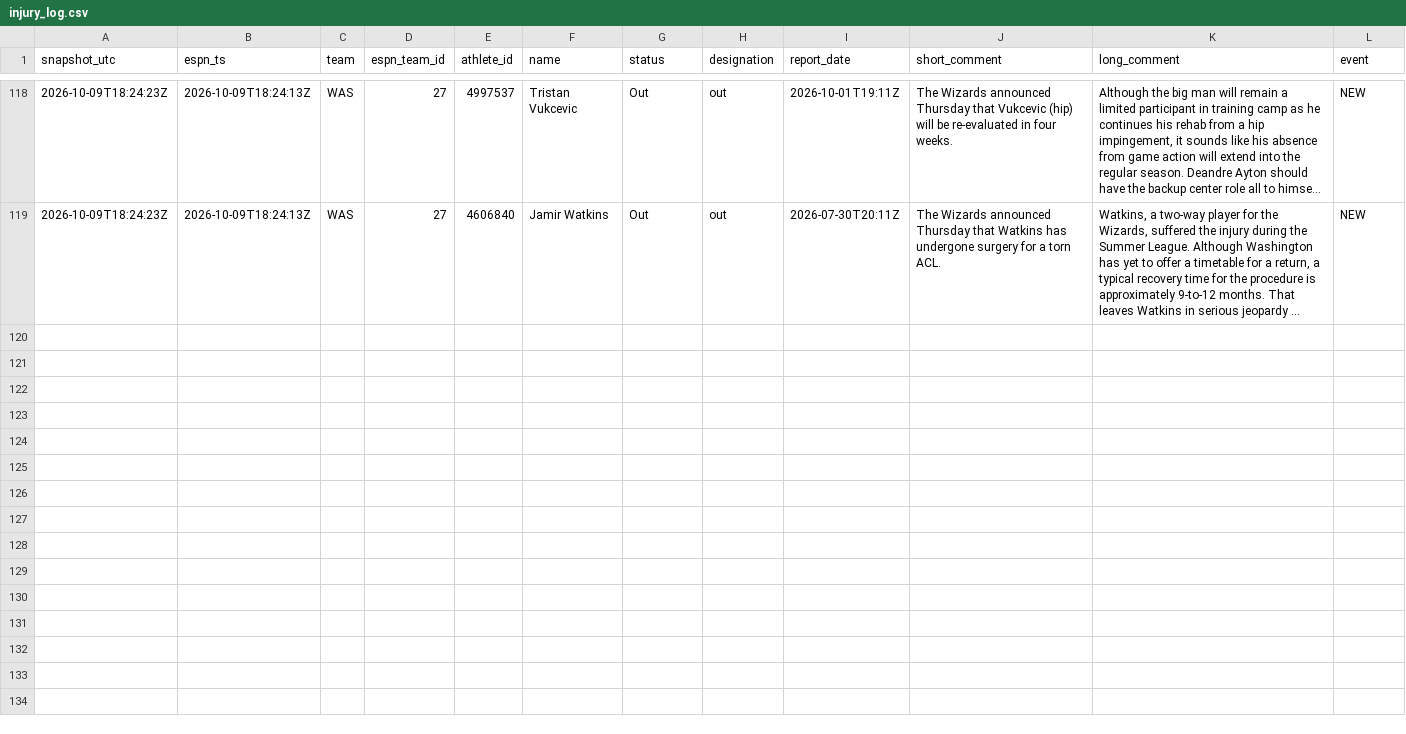
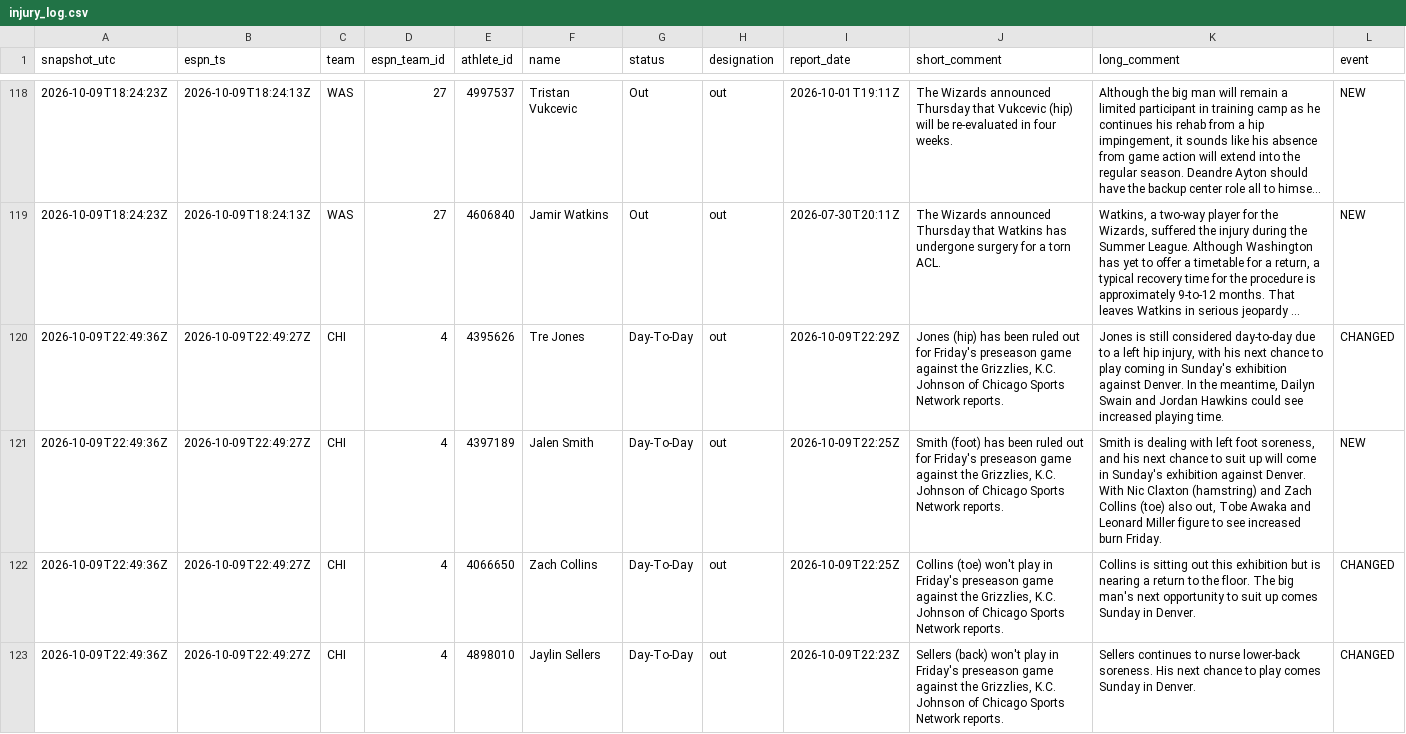
Before and after one commit to Reece236/BOOKER, a CSV file: injuries/injury_log.csv, drawn as a sheet; only a part is shown, gaps mark what is left out; long unchanged cells end in …; the diff covers the shown part only; the diff names each change by its address in the sheet, - before the commit and + after, or states it on an @@ line.

```diff
--- a/injuries/injury_log.csv
+++ b/injuries/injury_log.csv
+row 120: 2026-10-09T22:49:36Z | 2026-10-09T22:49:27Z | CHI | 4 | 4395626 | Tre Jones | Day-To-Day | out | 2026-10-09T22:29Z | Jones (hip) has been ruled out for Friday's preseason game against the Grizzlies, K.C. Johnson of Chicago Sports Network reports. | Jones is still considered day-to-day due to a left hip injury, with his next chance to play coming in Sunday's exhibition against Denver. In the meantime, Dailyn Swain and Jordan Hawkins could see increased playing time. | CHANGED
+row 121: 2026-10-09T22:49:36Z | 2026-10-09T22:49:27Z | CHI | 4 | 4397189 | Jalen Smith | Day-To-Day | out | 2026-10-09T22:25Z | Smith (foot) has been ruled out for Friday's preseason game against the Grizzlies, K.C. Johnson of Chicago Sports Network reports. | Smith is dealing with left foot soreness, and his next chance to suit up will come in Sunday's exhibition against Denver. With Nic Claxton (hamstring) and Zach Collins (toe) also out, Tobe Awaka and Leonard Miller figure to see increased burn Friday. | NEW
+row 122: 2026-10-09T22:49:36Z | 2026-10-09T22:49:27Z | CHI | 4 | 4066650 | Zach Collins | Day-To-Day | out | 2026-10-09T22:25Z | Collins (toe) won't play in Friday's preseason game against the Grizzlies, K.C. Johnson of Chicago Sports Network reports. | Collins is sitting out this exhibition but is nearing a return to the floor. The big man's next opportunity to suit up comes Sunday in Denver. | CHANGED
+row 123: 2026-10-09T22:49:36Z | 2026-10-09T22:49:27Z | CHI | 4 | 4898010 | Jaylin Sellers | Day-To-Day | out | 2026-10-09T22:23Z | Sellers (back) won't play in Friday's preseason game against the Grizzlies, K.C. Johnson of Chicago Sports Network reports. | Sellers continues to nurse lower-back soreness. His next chance to play comes Sunday in Denver. | CHANGED
```
Also changed, not shown: 4 added rows elsewhere in this file, 1 other file.
